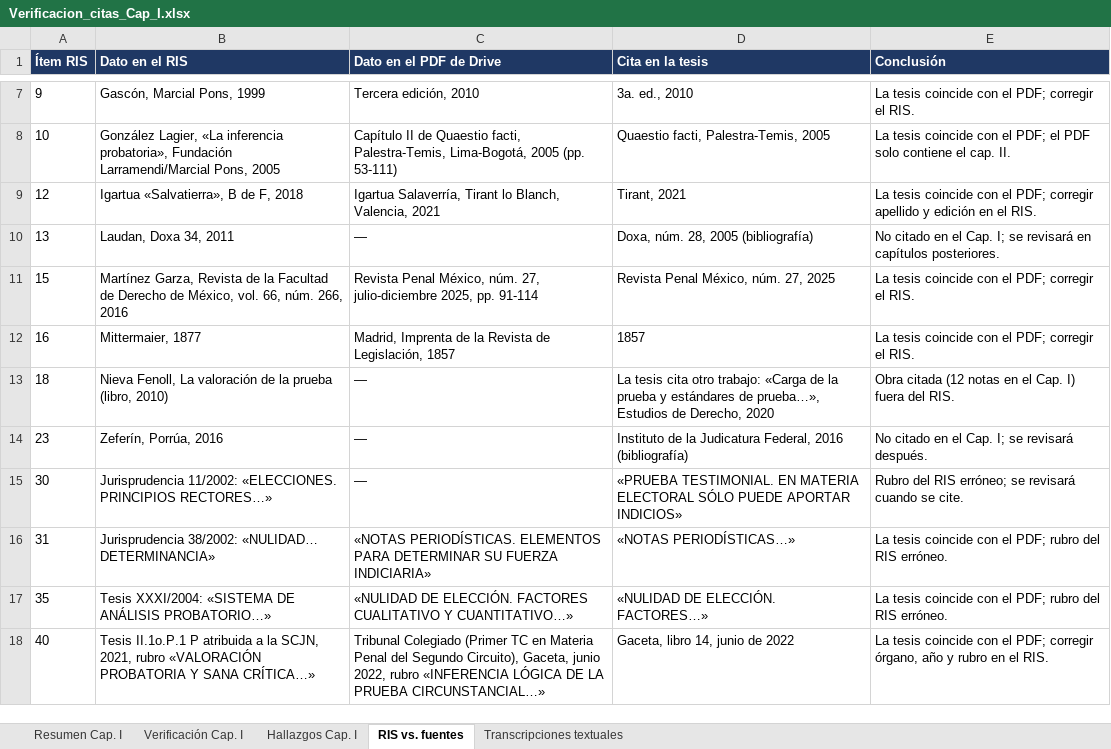
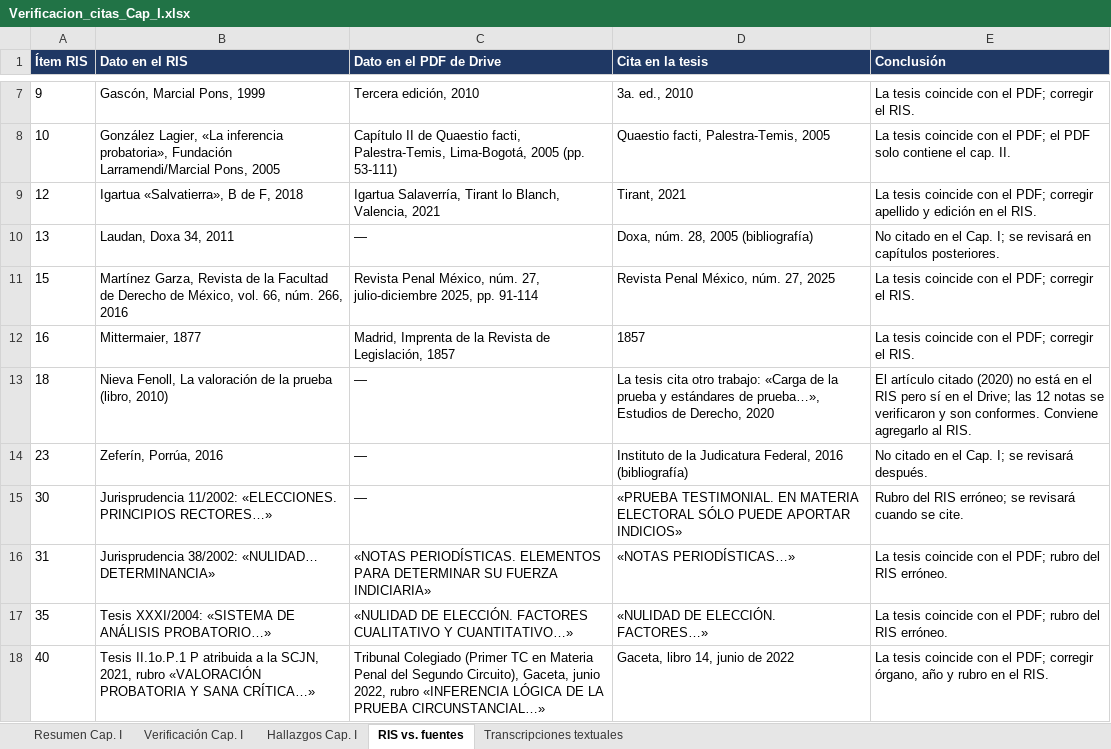
Before and after one commit to bgomezlemus-ui/luisb, an Excel workbook: Verificacion_citas_Cap_I.xlsx, sheet RIS vs. fuentes, drawn as a sheet; only a part is shown, gaps mark what is left out; values as stored, in another font and other column widths than the file's, no borders; the diff names each change by its address in the sheet, - before the commit and + after, or states it on an @@ line.

```diff
--- a/Verificacion_citas_Cap_I.xlsx (sheet RIS vs. fuentes)
+++ b/Verificacion_citas_Cap_I.xlsx (sheet RIS vs. fuentes)
-E13 (Conclusión): Obra citada (12 notas en el Cap. I) fuera del RIS.
+E13 (Conclusión): El artículo citado (2020) no está en el RIS pero sí en el Drive; las 12 notas se verificaron y son conformes. Conviene agregarlo al RIS.
```
Also changed, not shown: sheet Verificación Cap. I, sheet Hallazgos Cap. I, sheet Resumen Cap. I, 2 other files.
